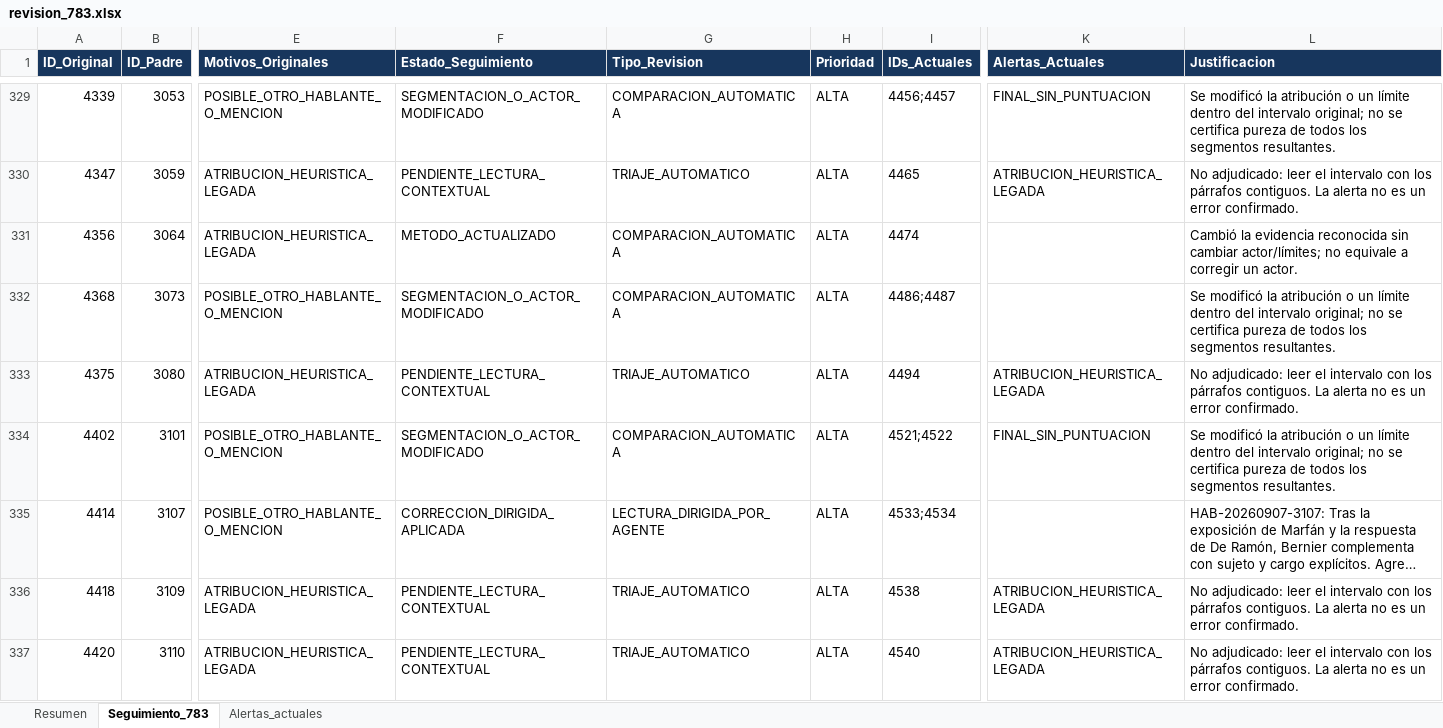
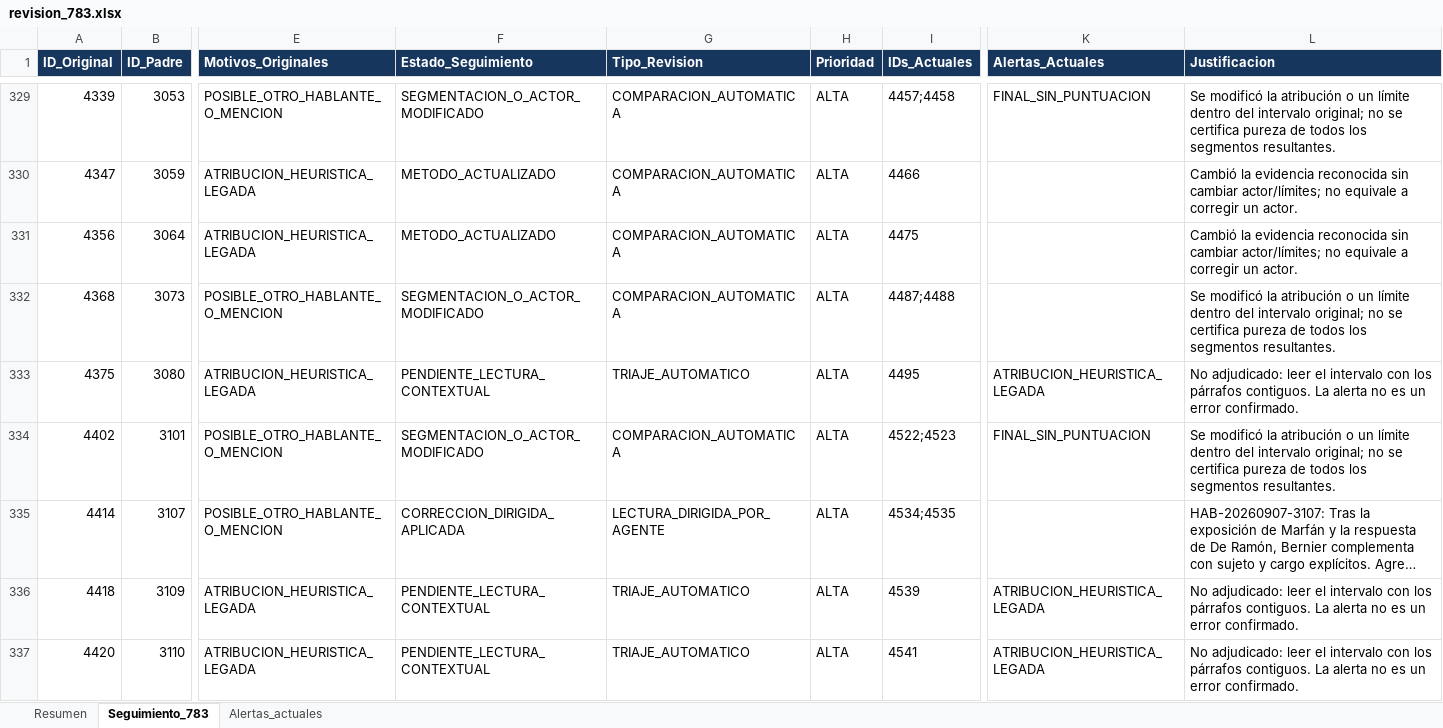
Before and after one commit to joako0o/nlm_proyect, an Excel workbook: data/processed/revision_783.xlsx, sheet Seguimiento_783, drawn as a sheet; only a part is shown, gaps mark what is left out; long unchanged cells end in …; values as stored, in another font and other column widths than the file's, no borders; the diff covers the shown part only; the diff names each change by its address in the sheet, - before the commit and + after, or states it on an @@ line.

```diff
--- a/data/processed/revision_783.xlsx (sheet Seguimiento_783)
+++ b/data/processed/revision_783.xlsx (sheet Seguimiento_783)
-I329 (IDs_Actuales): 4456;4457
+I329 (IDs_Actuales): 4457;4458
-F330 (Estado_Seguimiento): PENDIENTE_LECTURA_CONTEXTUAL
+F330 (Estado_Seguimiento): METODO_ACTUALIZADO
-G330 (Tipo_Revision): TRIAJE_AUTOMATICO
+G330 (Tipo_Revision): COMPARACION_AUTOMATICA
-I330 (IDs_Actuales): 4465
+I330 (IDs_Actuales): 4466
-K330 (Alertas_Actuales): ATRIBUCION_HEURISTICA_LEGADA
+K330 (Alertas_Actuales): (empty)
-L330 (Justificacion): No adjudicado: leer el intervalo con los párrafos contiguos. La alerta no es un error confirmado.
+L330 (Justificacion): Cambió la evidencia reconocida sin cambiar actor/límites; no equivale a corregir un actor.
-I331 (IDs_Actuales): 4474
+I331 (IDs_Actuales): 4475
-I332 (IDs_Actuales): 4486;4487
+I332 (IDs_Actuales): 4487;4488
-I333 (IDs_Actuales): 4494
+I333 (IDs_Actuales): 4495
-I334 (IDs_Actuales): 4521;4522
+I334 (IDs_Actuales): 4522;4523
-I335 (IDs_Actuales): 4533;4534
+I335 (IDs_Actuales): 4534;4535
-I336 (IDs_Actuales): 4538
+I336 (IDs_Actuales): 4539
-I337 (IDs_Actuales): 4540
+I337 (IDs_Actuales): 4541
```
Also changed, not shown: 882 edited cells elsewhere in this sheet, sheet Alertas_actuales, sheet Resumen, 30 other files.
